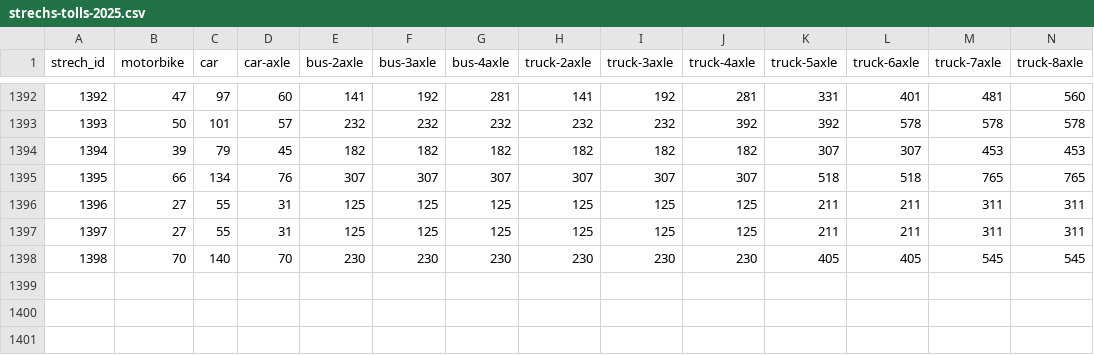
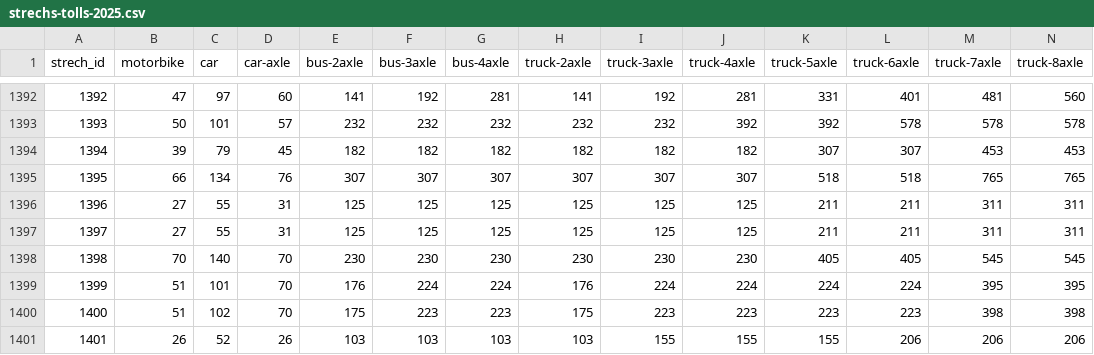
Before and after one commit to elaeon/tollbooth_etc_mx, a CSV file: data/tables/strechs-tolls-2025.csv, drawn as a sheet; only a part is shown, gaps mark what is left out; rows hold the shown columns only; the diff names each change by its address in the sheet, - before the commit and + after, or states it on an @@ line.

```diff
--- a/data/tables/strechs-tolls-2025.csv
+++ b/data/tables/strechs-tolls-2025.csv
+row 1399: 1399 | 51 | 101 | 70 | 176 | 224 | 224 | 176 | 224 | 224 | 224 | 224 | 395 | 395
+row 1400: 1400 | 51 | 102 | 70 | 175 | 223 | 223 | 175 | 223 | 223 | 223 | 223 | 398 | 398
+row 1401: 1401 | 26 | 52 | 26 | 103 | 103 | 103 | 103 | 155 | 155 | 155 | 206 | 206 | 206
```
Also changed, not shown: data/tables/strechs.csv, plazas_de_cobro.csv.
